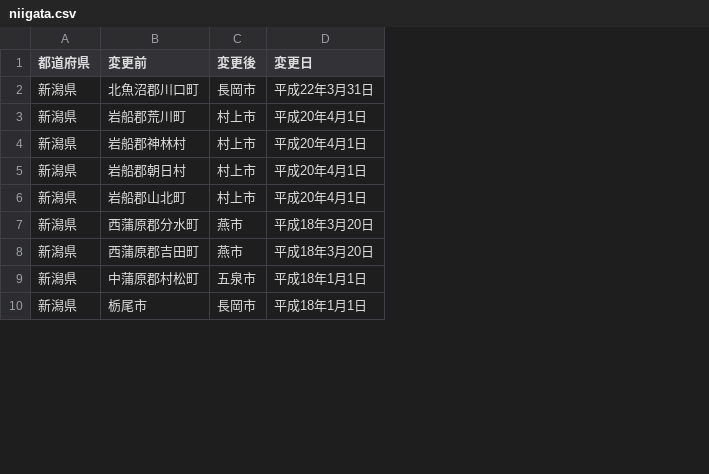
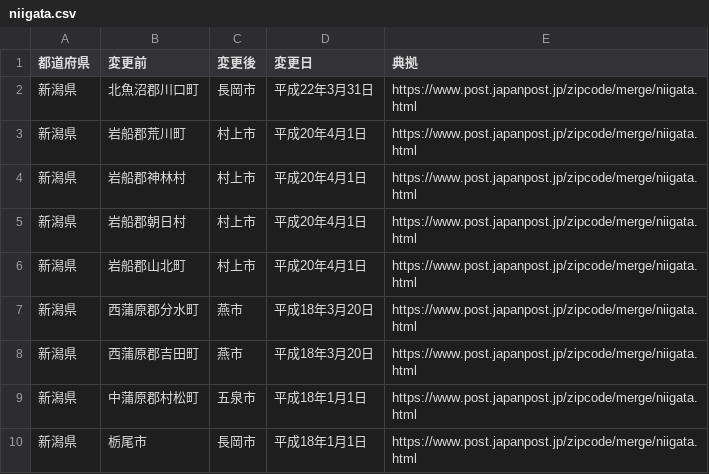
Before and after one commit to YuukiToriyama/merged-town-names, a CSV file: data/niigata.csv, drawn as a sheet; only a part is shown; the diff names each change by its address in the sheet, - before the commit and + after, or states it on an @@ line.

```diff
--- a/data/niigata.csv
+++ b/data/niigata.csv
+column E (典拠), rows 2-10: all https://www.post.japanpost.jp/zipcode/merge/niigata.html
```
Also changed, not shown: data/akita.csv, data/ibaraki.csv, 17 other files.
